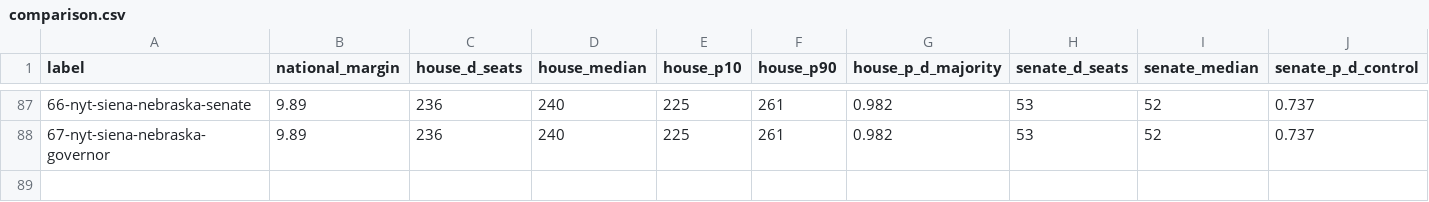
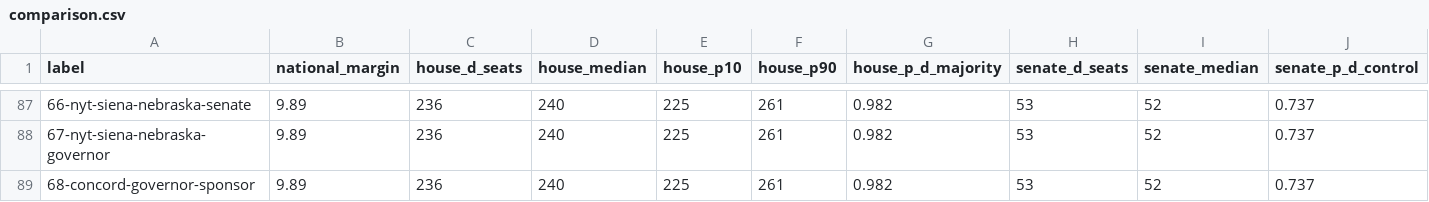
Before and after one commit to tcbDNA/house-2026, a CSV file: backend/analysis/comparison.csv, drawn as a sheet; only a part is shown, gaps mark what is left out; rows hold the shown columns only; the diff names each change by its address in the sheet, - before the commit and + after, or states it on an @@ line.

```diff
--- a/backend/analysis/comparison.csv
+++ b/backend/analysis/comparison.csv
+row 89: 68-concord-governor-sponsor | 9.89 | 236 | 240 | 225 | 261 | 0.982 | 53 | 52 | 0.737
```
Also changed, not shown: backend/data/governor_poll_averages.csv, 8 other files.
